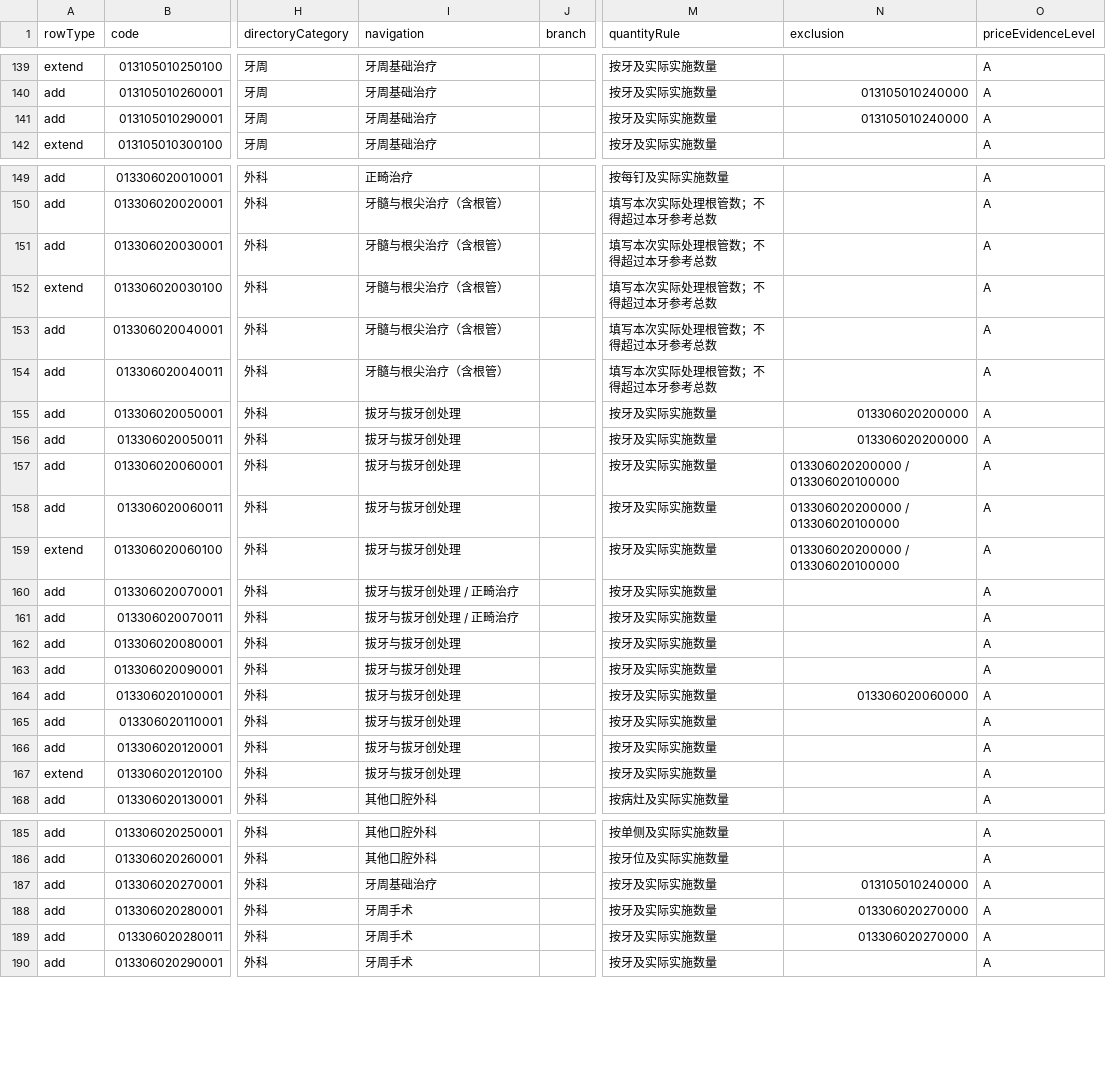
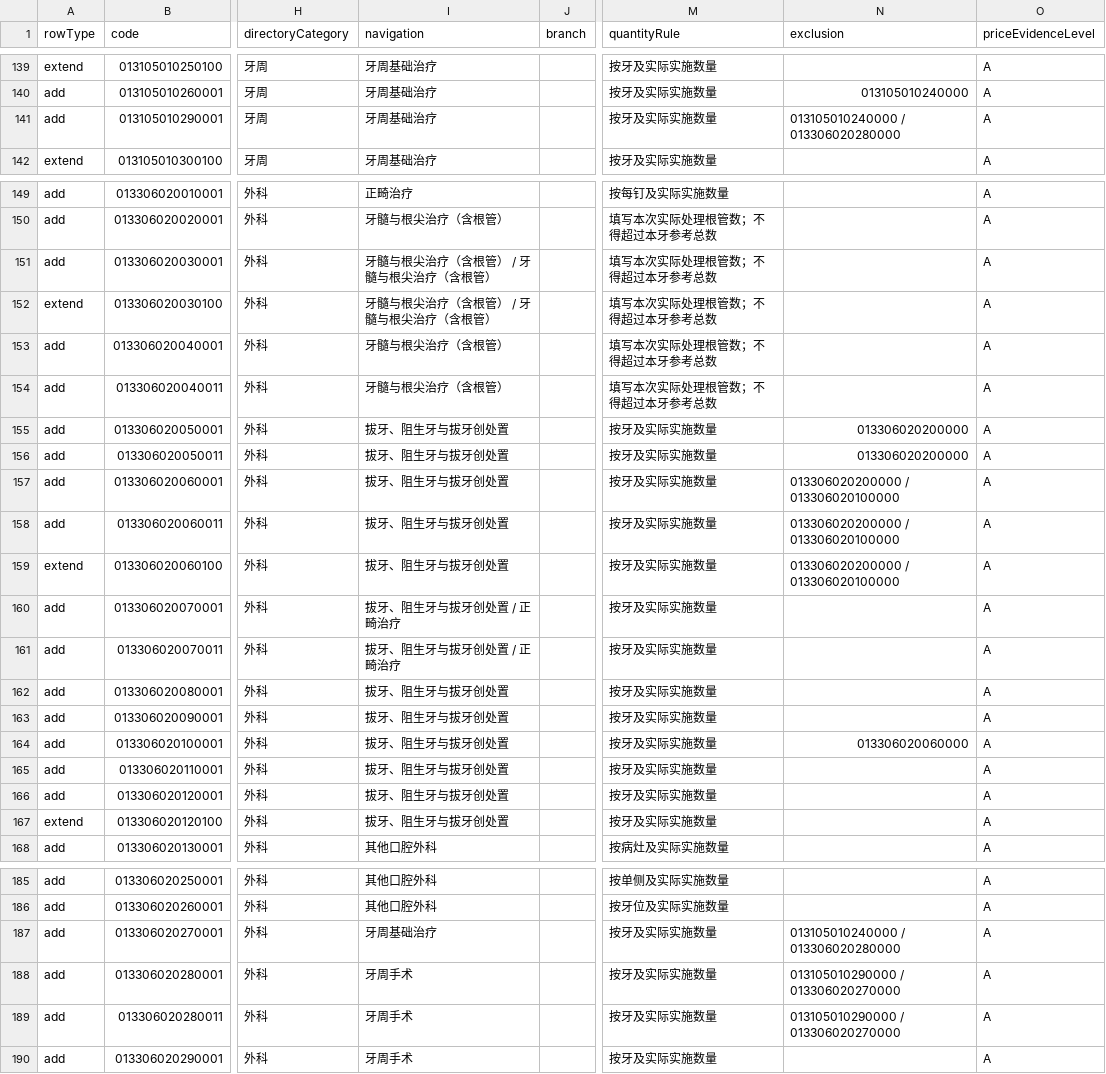
Before and after one commit to lei1556644556-code/root-canal-billing, a CSV file: RULE_MATRIX.csv, drawn as a sheet; only a part is shown, gaps mark what is left out; the diff covers the shown part only; the diff names each change by its address in the sheet, - before the commit and + after, or states it on an @@ line.

```diff
--- a/RULE_MATRIX.csv
+++ b/RULE_MATRIX.csv
-N141 (exclusion): 013105010240000
+N141 (exclusion): 013105010240000 / 013306020280000
-I151:I152 (navigation): 牙髓与根尖治疗（含根管）
+I151:I152 (navigation): 牙髓与根尖治疗（含根管） / 牙髓与根尖治疗（含根管）
-I155:I159 (navigation): 拔牙与拔牙创处理
+I155:I159 (navigation): 拔牙、阻生牙与拔牙创处置
-I160:I161 (navigation): 拔牙与拔牙创处理 / 正畸治疗
+I160:I161 (navigation): 拔牙、阻生牙与拔牙创处置 / 正畸治疗
-I162:I167 (navigation): 拔牙与拔牙创处理
+I162:I167 (navigation): 拔牙、阻生牙与拔牙创处置
-N187 (exclusion): 013105010240000
+N187 (exclusion): 013105010240000 / 013306020280000
-N188:N189 (exclusion): 013306020270000
+N188:N189 (exclusion): 013105010290000 / 013306020270000
```
Also changed, not shown: 21 edited cells elsewhere in this file, 8 other files.
